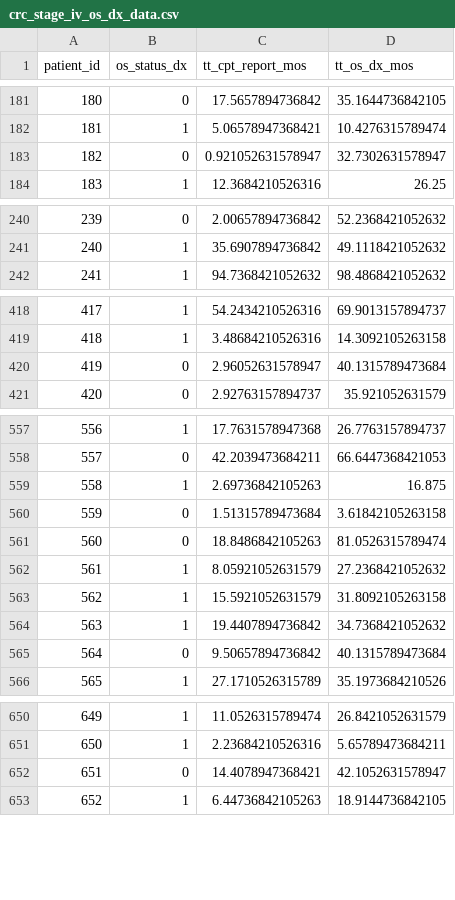
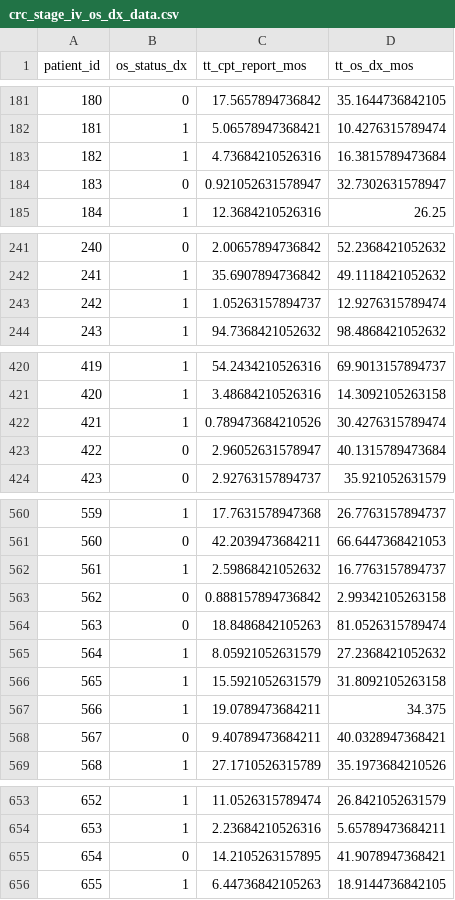
Before and after one commit to slb2240/delayed_entry_clin_genom_studies, a CSV file: crc_stage_iv_os_dx_data.csv, drawn as a sheet; only a part is shown, gaps mark what is left out; removed rows and columns are numbered as before the commit, all else as after; the diff covers the shown part only; the diff names each change by its address in the sheet, - before the commit and + after, or states it on an @@ line.

Commit message:
Updated data to correspond to NSCLC v2.1 consortium

```diff
--- a/crc_stage_iv_os_dx_data.csv
+++ b/crc_stage_iv_os_dx_data.csv
+row 183: 182 | 1 | 4.73684210526316 | 16.3815789473684
@@ column A (patient_id) renumbered from row 184 down @@
+row 243: 242 | 1 | 1.05263157894737 | 12.9276315789474
+row 422: 421 | 1 | 0.789473684210526 | 30.4276315789474
-row 559: 558 | 1 | 2.69736842105263 | 16.875
-row 560: 559 | 0 | 1.51315789473684 | 3.61842105263158
+row 562: 561 | 1 | 2.59868421052632 | 16.7763157894737
+row 563: 562 | 0 | 0.888157894736842 | 2.99342105263158
-row 564: 563 | 1 | 19.4407894736842 | 34.7368421052632
-row 565: 564 | 0 | 9.50657894736842 | 40.1315789473684
+row 567: 566 | 1 | 19.0789473684211 | 34.375
+row 568: 567 | 0 | 9.40789473684211 | 40.0328947368421
-row 652: 651 | 0 | 14.4078947368421 | 42.1052631578947
+row 655: 654 | 0 | 14.2105263157895 | 41.9078947368421
```
Also changed, not shown: 1 edited cell elsewhere in this file.
